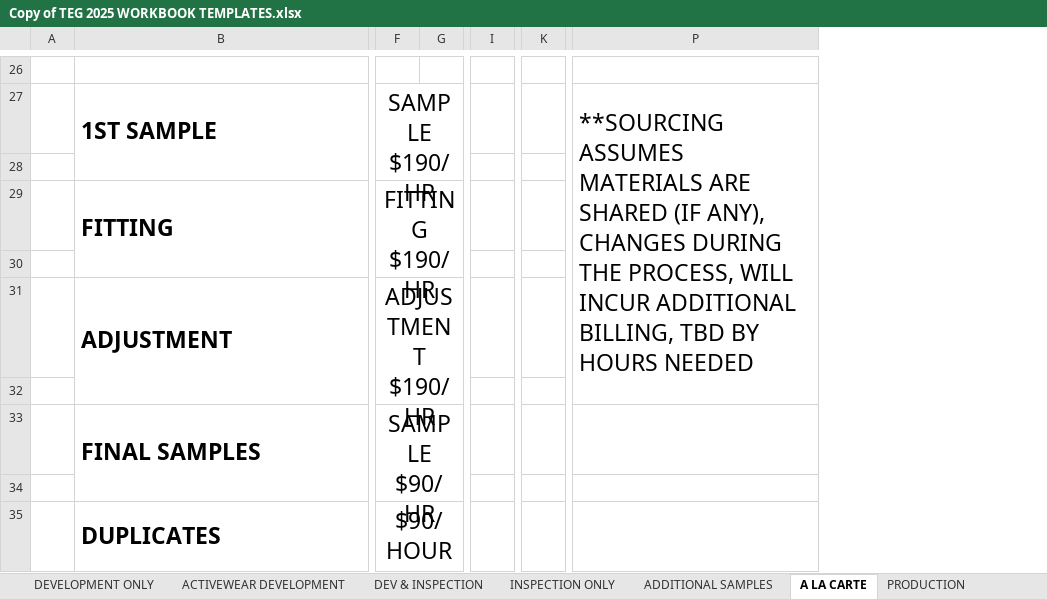
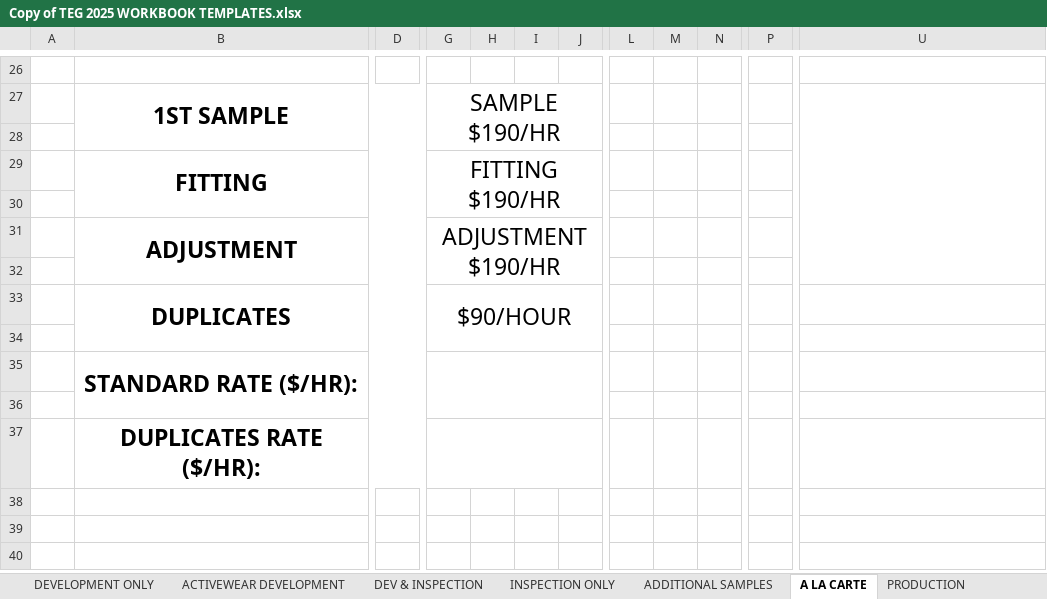
Before and after one commit to ApplyGPT/TEG_Monday_Dashboard, an Excel workbook: inputs/Copy of TEG 2025 WORKBOOK TEMPLATES.xlsx, sheet A LA CARTE, drawn as a sheet; only a part is shown, gaps mark what is left out; values as stored, in another font and other column widths than the file's, no borders; removed rows and columns are numbered as before the commit, all else as after; rows hold the shown columns only; the diff covers the shown part only; the diff names each change by its address in the sheet, - before the commit and + after, or states it on an @@ line.

Commit message:
Add functionality to embed signature images. Extend a_la_carte package to include additional columns and improve calculations.

```diff
--- a/inputs/Copy of TEG 2025 WORKBOOK TEMPLATES.xlsx (sheet A LA CARTE)
+++ b/inputs/Copy of TEG 2025 WORKBOOK TEMPLATES.xlsx (sheet A LA CARTE)
+column D, empty
+column H, empty
+column J, empty
-column I, empty
+column L, empty
+column M, empty
+column N, empty
-column K, empty
+column P, empty
-B27 alignment: left
+B27 alignment: center
-U27: **SOURCING ASSUMES MATERIALS ARE SHARED (IF ANY), CHANGES DURING THE PROCESS, WILL INCUR ADDITIONAL BILLING, TBD BY HOURS NEEDED
+U27: (empty)
-B29 alignment: left
+B29 alignment: center
-B31 alignment: left
+B31 alignment: center
-row 33:  | FINAL SAMPLES | SAMPLE $90/HR
+row 33:  | DUPLICATES |  | $90/HOUR
+row 35:  | STANDARD RATE ($/HR):
-row 36:  | DUPLICATES | $90/HOUR
+row 36: (empty)
-B35:D35 merged
-F35:G35 merged
+row 37:  | DUPLICATES RATE ($/HR):
```
Also changed, not shown: 12 edited cells, cell formats and merged cells elsewhere in this sheet, sheet DEV & INSPECTION, sheet ADDITIONAL SAMPLES, sheet BLANKS, sheet INSPECTION ONLY, sheet ACTIVEWEAR DEVELOPMENT, sheet DEVELOPMENT ONLY, 1 more sheet, formulas that keep their value, 7 other files.
